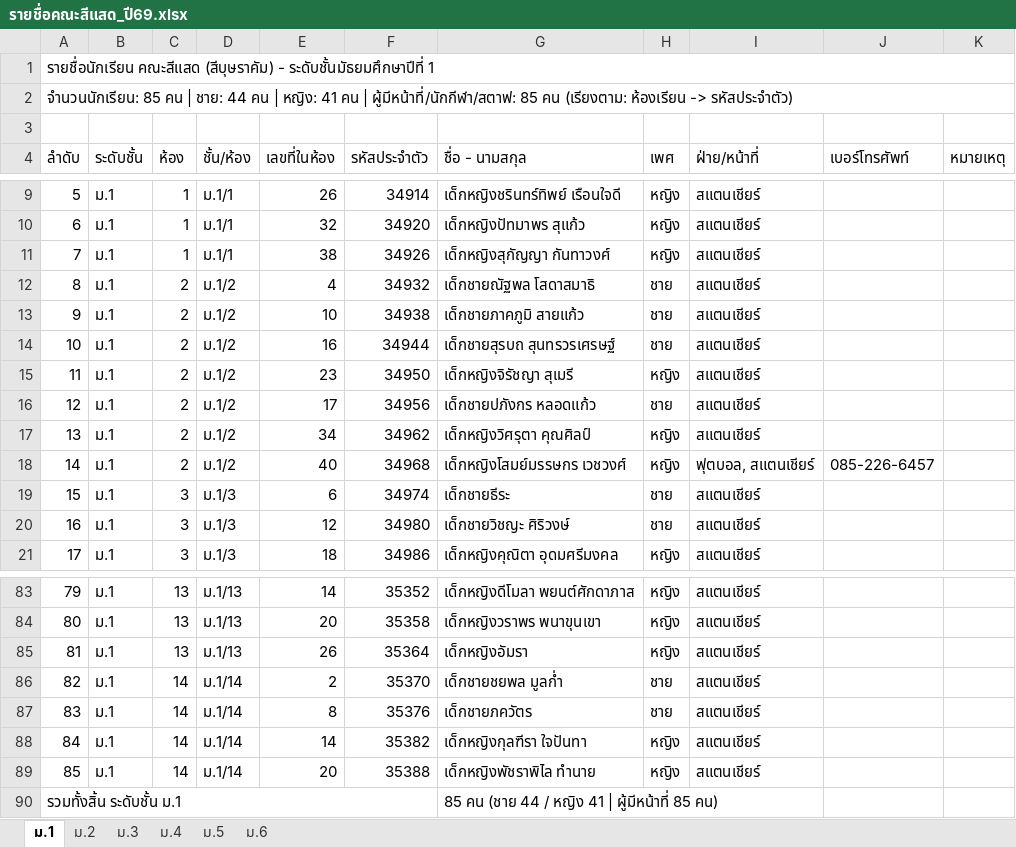
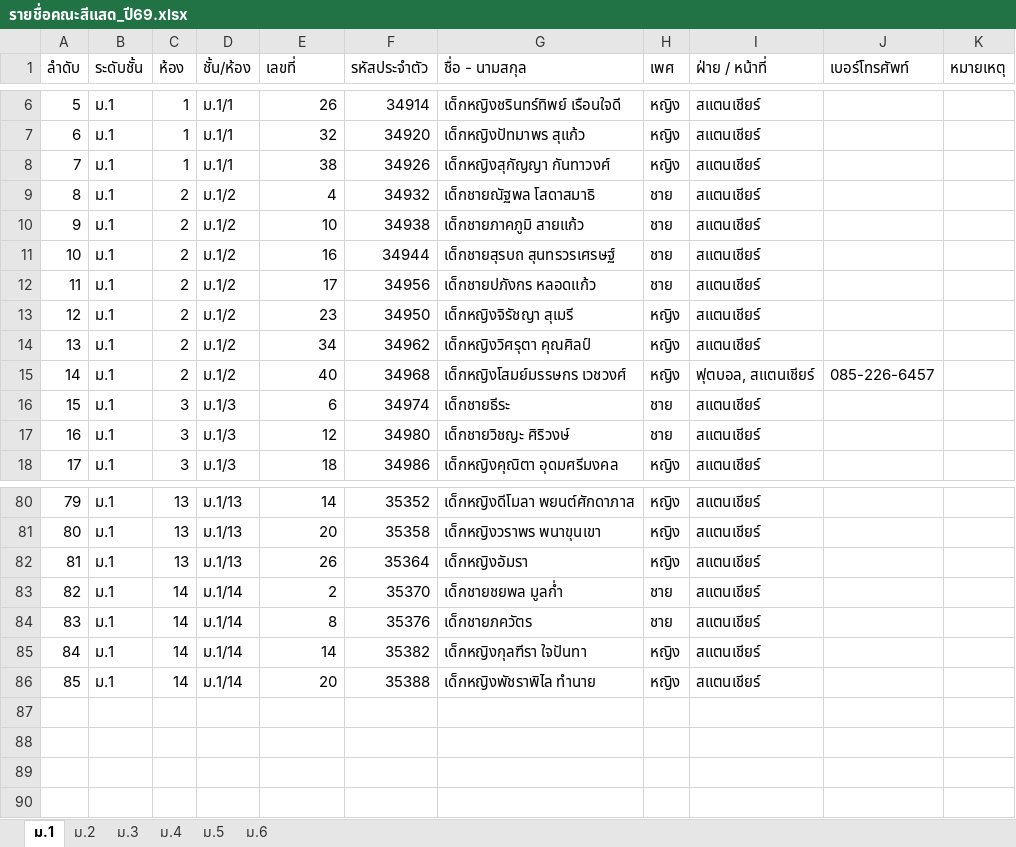
Before and after one commit to tar27052552-alt/topaz, an Excel workbook: เอกสารและรายชื่อคณะสีแสด_ปี69/รายชื่อคณะสีแสด_ปี69.xlsx, sheet ม.1, drawn as a sheet; only a part is shown, gaps mark what is left out; values as stored, in another font and other column widths than the file's, no cell formats; removed rows and columns are numbered as before the commit, all else as after; the diff names each change by its address in the sheet, - before the commit and + after, or states it on an @@ line.

```diff
--- a/เอกสารและรายชื่อคณะสีแสด_ปี69/รายชื่อคณะสีแสด_ปี69.xlsx (sheet ม.1)
+++ b/เอกสารและรายชื่อคณะสีแสด_ปี69/รายชื่อคณะสีแสด_ปี69.xlsx (sheet ม.1)
-row 1: รายชื่อนักเรียน คณะสีแสด (สีบุษราคัม) - ระดับชั้นมัธยมศึกษาปีที่ 1
-row 2: จำนวนนักเรียน: 85 คน | ชาย: 44 คน | หญิง: 41 คน | ผู้มีหน้าที่/นักกีฬา/สตาฟ: 85 คน (เรียงตาม: ห้องเรียน -> รหัสประจำตัว)
-row 3: (empty)
-E1: เลขที่ในห้อง
+E1: เลขที่
-I1: ฝ่าย/หน้าที่
+I1: ฝ่าย / หน้าที่
@@ row 16 moved to row 12: 11 @@
@@ column A (ลำดับ) renumbered in row 13 @@
-row 90: รวมทั้งสิ้น ระดับชั้น ม.1 |  |  |  |  |  | 85 คน (ชาย 44 / หญิง 41 | ผู้มีหน้าที่ 85 คน)
```
Also changed, not shown: sheet ม.4, sheet ม.2, sheet ม.5, sheet ม.6, sheet ม.3, cell formats, 2 other files.
